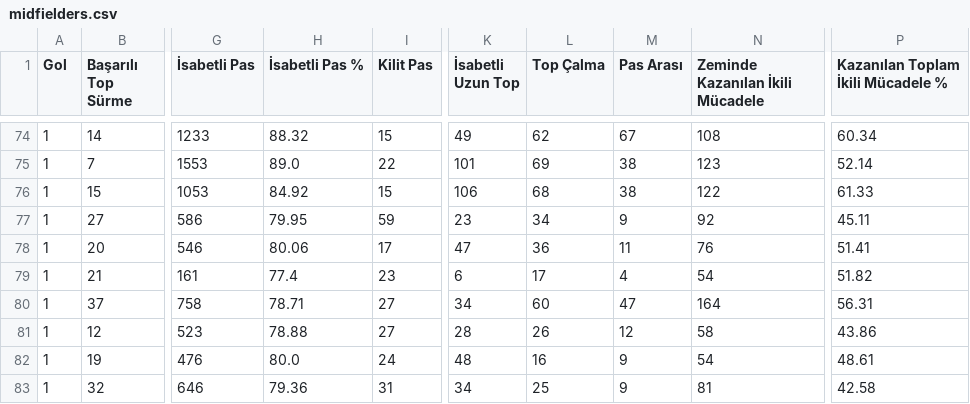
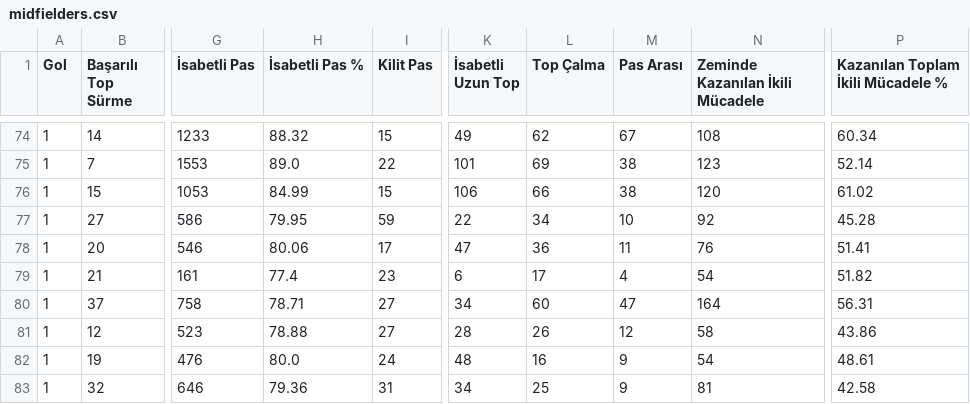
Before and after one commit to scatterradarcsv/csv_scatter_radar_total, a CSV file: midfielders.csv, drawn as a sheet; only a part is shown, gaps mark what is left out; the diff covers the shown part only; the diff names each change by its address in the sheet, - before the commit and + after, or states it on an @@ line.

```diff
--- a/midfielders.csv
+++ b/midfielders.csv
-H76 (İsabetli Pas %): 84.92
+H76 (İsabetli Pas %): 84.99
-L76 (Top Çalma): 68
+L76 (Top Çalma): 66
-N76 (Zeminde Kazanılan İkili Mücadele): 122
+N76 (Zeminde Kazanılan İkili Mücadele): 120
-P76: 61.33
+P76: 61.02
-K77 (İsabetli Uzun Top): 23
+K77 (İsabetli Uzun Top): 22
-M77 (Pas Arası): 9
+M77 (Pas Arası): 10
-P77: 45.11
+P77: 45.28
```
Also changed, not shown: 2 added rows, 2 removed rows and 50 edited cells elsewhere in this file.
